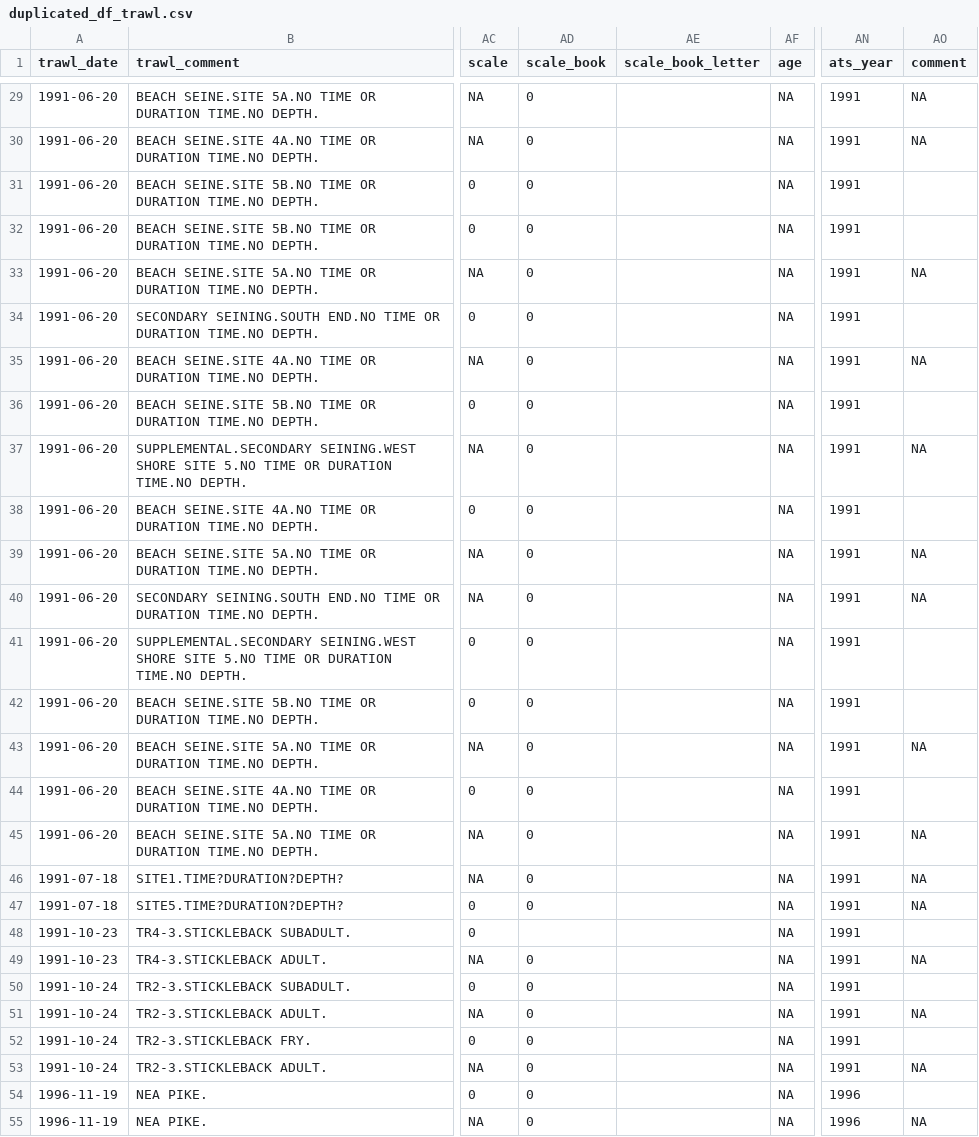
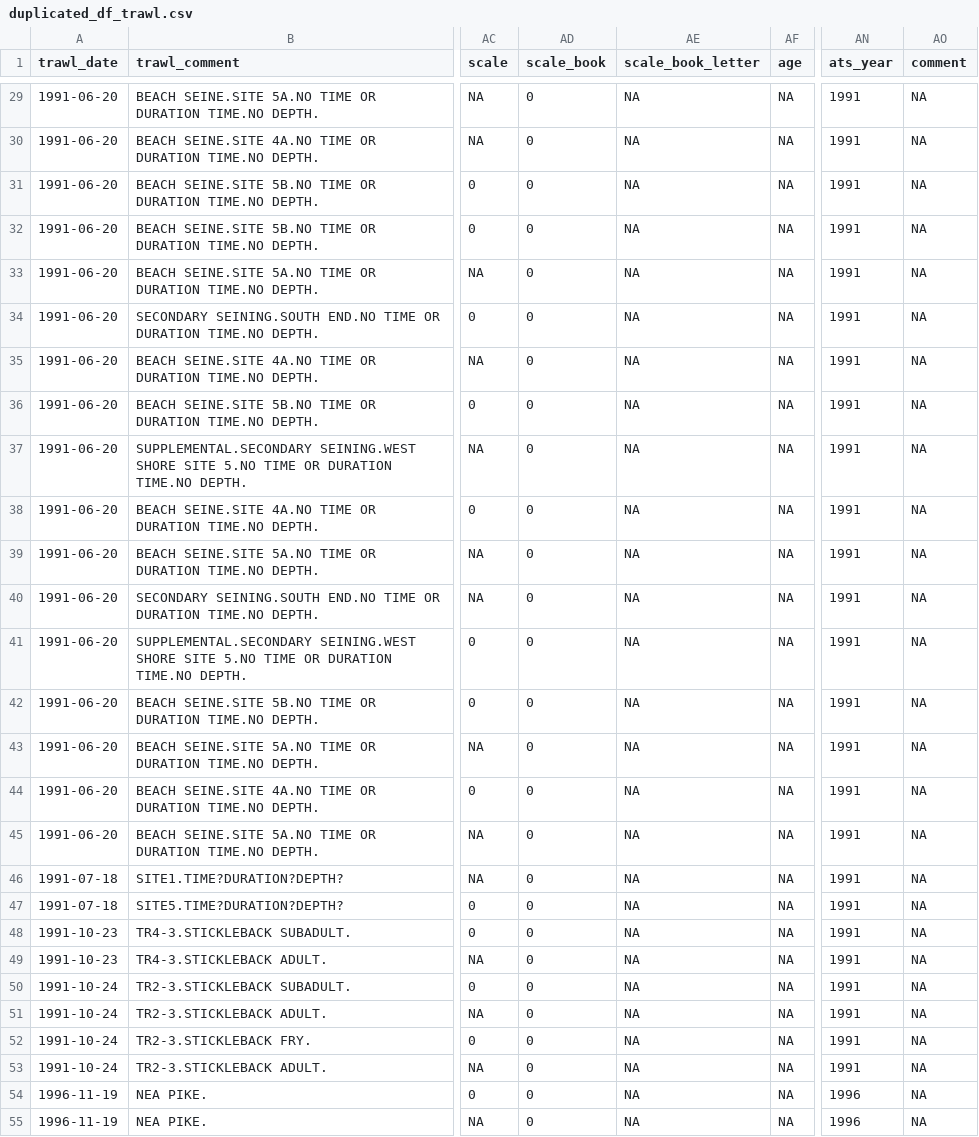
Before and after one commit to SiRE-P/LDP_ATS_Rescue, a CSV file: TRAWL_BIOSAMPLE/03_errors_out/duplicated_df_trawl.csv, drawn as a sheet; only a part is shown, gaps mark what is left out; the diff covers the shown part only; the diff names each change by its address in the sheet, - before the commit and + after, or states it on an @@ line.

```diff
--- a/TRAWL_BIOSAMPLE/03_errors_out/duplicated_df_trawl.csv
+++ b/TRAWL_BIOSAMPLE/03_errors_out/duplicated_df_trawl.csv
-AE29:AE55 (scale_book_letter): (empty)
+AE29:AE55 (scale_book_letter): NA
-AO31:AO32 (comment): (empty)
+AO31:AO32 (comment): NA
-AO34 (comment): (empty)
+AO34 (comment): NA
-AO36 (comment): (empty)
+AO36 (comment): NA
-AO38 (comment): (empty)
+AO38 (comment): NA
-AO41:AO42 (comment): (empty)
+AO41:AO42 (comment): NA
-AO44 (comment): (empty)
+AO44 (comment): NA
-AD48 (scale_book): (empty)
+AD48 (scale_book): 0
-AO48 (comment): (empty)
+AO48 (comment): NA
-AO50 (comment): (empty)
+AO50 (comment): NA
-AO52 (comment): (empty)
+AO52 (comment): NA
-AO54 (comment): (empty)
+AO54 (comment): NA
```
Also changed, not shown: 70 edited cells elsewhere in this file, TRAWL_BIOSAMPLE/03_errors_out/end_time_errors.csv, TRAWL_BIOSAMPLE/03_errors_out/fish_length_weight_errors.csv, 20 other files.
